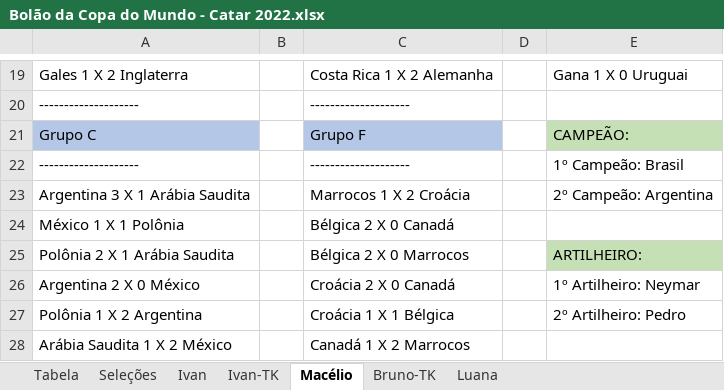
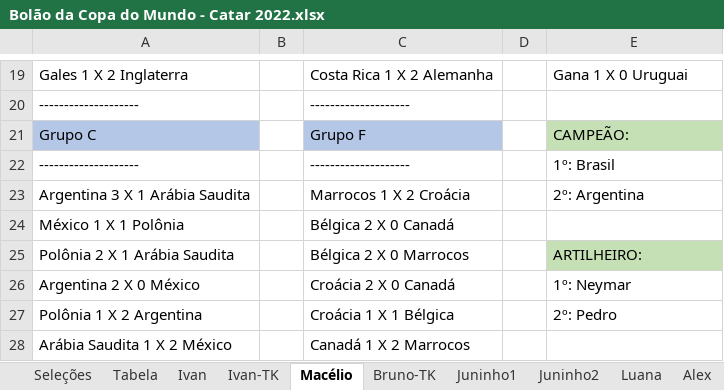
Before and after one commit to IvanIndaia/bolao, an Excel workbook: docs/Bolão da Copa do Mundo - Catar 2022.xlsx, sheet Macélio, drawn as a sheet; only a part is shown, gaps mark what is left out; values as stored, in another font and other column widths than the file's, no borders; the diff names each change by its address in the sheet, - before the commit and + after, or states it on an @@ line.

```diff
--- a/docs/Bolão da Copa do Mundo - Catar 2022.xlsx (sheet Macélio)
+++ b/docs/Bolão da Copa do Mundo - Catar 2022.xlsx (sheet Macélio)
+sheet tab: Juninho1
+sheet tab: Juninho2
+sheet tab: Alex
@@ sheet tab order changed: Seleções | Tabela | Ivan | Ivan-TK | Macélio | Bruno-TK | Juninho1 | Juninho2 | Luana | Alex @@
-E22: 1º Campeão: Brasil
+E22: 1º: Brasil
-E23: 2º Campeão: Argentina
+E23: 2º: Argentina
-E26: 1º Artilheiro: Neymar
+E26: 1º: Neymar
-E27: 2º Artilheiro: Pedro
+E27: 2º: Pedro
```
Also changed, not shown: sheet Luana, sheet Ivan-TK, sheet Bruno-TK, sheet Ivan, sheet Tabela, other sheet tabs, 11 other files.
